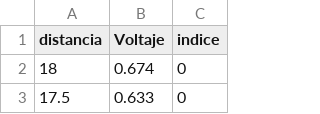
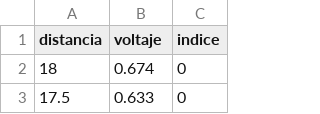
Before and after one commit to manupale011/experimental-4-microondas, a CSV file: Microondas/reflexion_metal_9cm.csv, drawn as a sheet; only a part is shown.

```diff
--- a/Microondas/reflexion_metal_9cm.csv
+++ b/Microondas/reflexion_metal_9cm.csv
@@ -1,2 +1,2 @@
-distancia,Voltaje,indice
+distancia,voltaje,indice
 18,0.674,0
```
Also changed, not shown: 1 other file.
